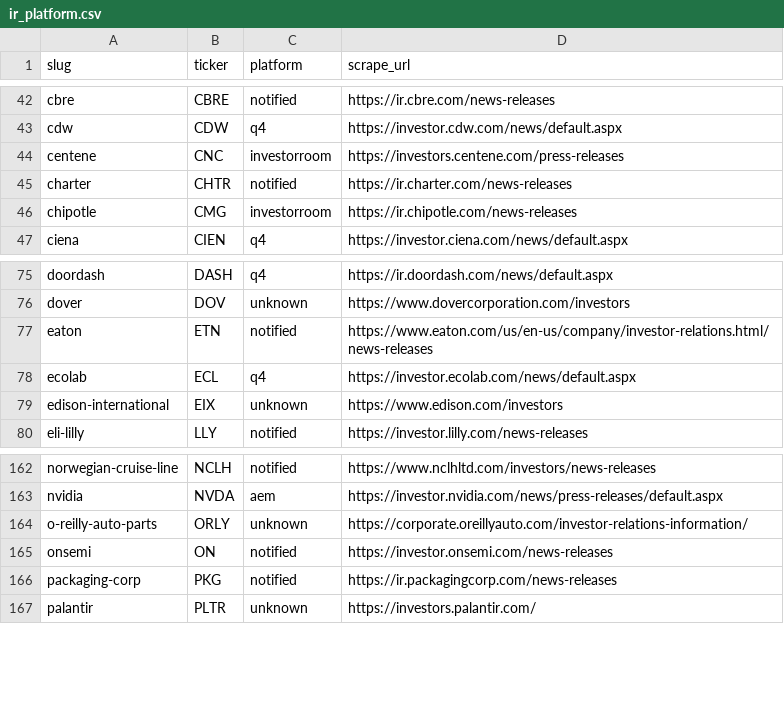
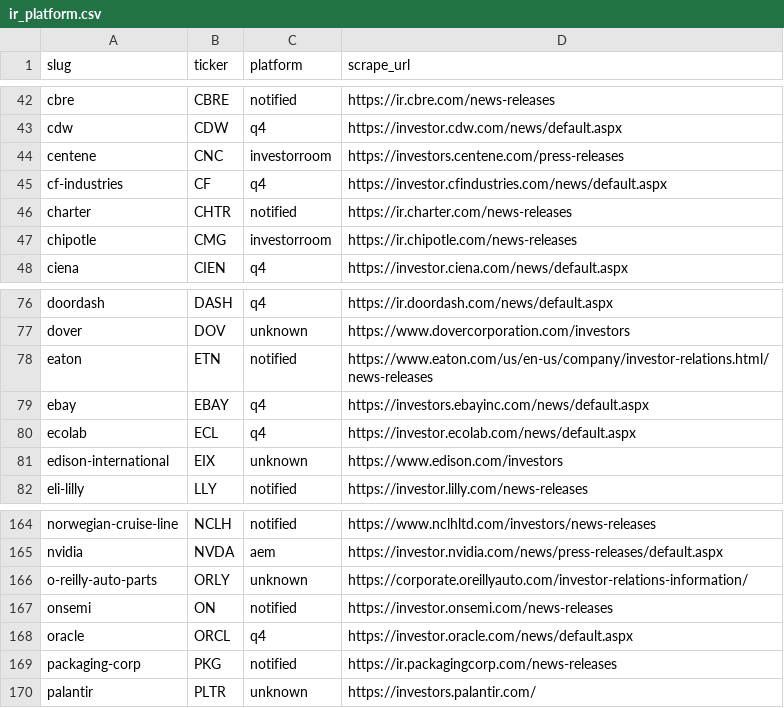
Before and after one commit to KamarajuKusumanchi/primary_wire, a CSV file: reports/latest/ir_platform.csv, drawn as a sheet; only a part is shown, gaps mark what is left out; the diff names each change by its address in the sheet, - before the commit and + after, or states it on an @@ line.

```diff
--- a/reports/latest/ir_platform.csv
+++ b/reports/latest/ir_platform.csv
+row 45: cf-industries | CF | q4 | https://investor.cfindustries.com/news/default.aspx
+row 79: ebay | EBAY | q4 | https://investors.ebayinc.com/news/default.aspx
+row 168: oracle | ORCL | q4 | https://investor.oracle.com/news/default.aspx
```
Also changed, not shown: reports/latest/scraper_coverage_missing.csv, 2 other files.
